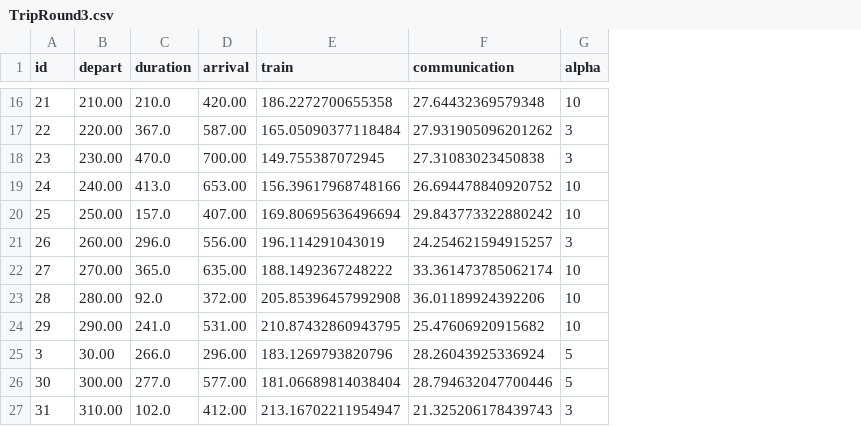
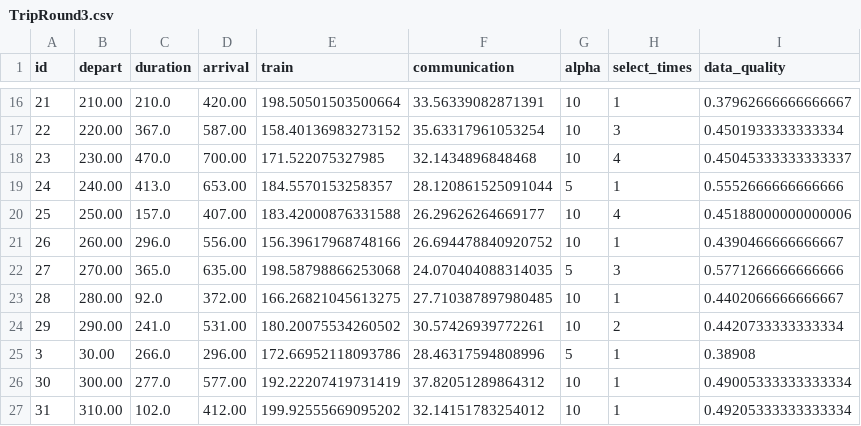
Before and after one commit to Convex-analysis/RLGeneration, a CSV file: highdensity/TripRound3.csv, drawn as a sheet; only a part is shown, gaps mark what is left out; the diff covers the shown part only; the diff names each change by its address in the sheet, - before the commit and + after, or states it on an @@ line.

```diff
--- a/highdensity/TripRound3.csv
+++ b/highdensity/TripRound3.csv
+column H (select_times), rows 16-27: 1 | 3 | 4 | 1 | 4 | 1 | 3 | 1 | 2 | 1 | 1 | 1
+column I (data_quality), rows 16-27: 0.37962666666666667 | 0.4501933333333334 | 0.45045333333333337 | 0.5552666666666666 | 0.45188000000000006 | 0.4390466666666667 | 0.5771266666666666 | 0.4402066666666667 | 0.4420733333333334 | 0.38908 | 0.49005333333333334 | 0.49205333333333334
-E16 (train): 186.2272700655358
+E16 (train): 198.50501503500664
-F16 (communication): 27.64432369579348
+F16 (communication): 33.56339082871391
-E17 (train): 165.05090377118484
+E17 (train): 158.40136983273152
-F17 (communication): 27.931905096201262
+F17 (communication): 35.63317961053254
-G17:G18 (alpha): 3
+G17:G18 (alpha): 10
-E18 (train): 149.755387072945
+E18 (train): 171.522075327985
-F18 (communication): 27.31083023450838
+F18 (communication): 32.1434896848468
-E19 (train): 156.39617968748166
+E19 (train): 184.5570153258357
-F19 (communication): 26.694478840920752
+F19 (communication): 28.120861525091044
-G19 (alpha): 10
+G19 (alpha): 5
-E20 (train): 169.80695636496694
+E20 (train): 183.42000876331588
-F20 (communication): 29.843773322880242
+F20 (communication): 26.29626264669177
-E21 (train): 196.114291043019
+E21 (train): 156.39617968748166
-F21 (communication): 24.254621594915257
+F21 (communication): 26.694478840920752
-G21 (alpha): 3
+G21 (alpha): 10
-E22 (train): 188.1492367248222
+E22 (train): 198.58798866253068
-F22 (communication): 33.361473785062174
+F22 (communication): 24.070404088314035
-G22 (alpha): 10
+G22 (alpha): 5
-E23 (train): 205.85396457992908
+E23 (train): 166.26821045613275
-F23 (communication): 36.01189924392206
+F23 (communication): 27.710387897980485
-E24 (train): 210.87432860943795
+E24 (train): 180.20075534260502
-F24 (communication): 25.47606920915682
+F24 (communication): 30.57426939772261
-E25 (train): 183.1269793820796
+E25 (train): 172.66952118093786
-F25 (communication): 28.26043925336924
+F25 (communication): 28.46317594808996
-E26 (train): 181.06689814038404
+E26 (train): 192.22207419731419
-F26 (communication): 28.794632047700446
+F26 (communication): 37.82051289864312
-G26 (alpha): 5
+G26 (alpha): 10
-E27 (train): 213.16702211954947
+E27 (train): 199.92555669095202
-F27 (communication): 21.325206178439743
+F27 (communication): 32.14151783254012
-G27 (alpha): 3
+G27 (alpha): 10
```
Also changed, not shown: 157 edited cells elsewhere in this file, ACER_files/resource_allocation/stability/ACER_resource_allocation_log_4.csv, ACER_files/resource_allocation/stability/ACER_resource_allocation_log_6.csv, 39 other files.
